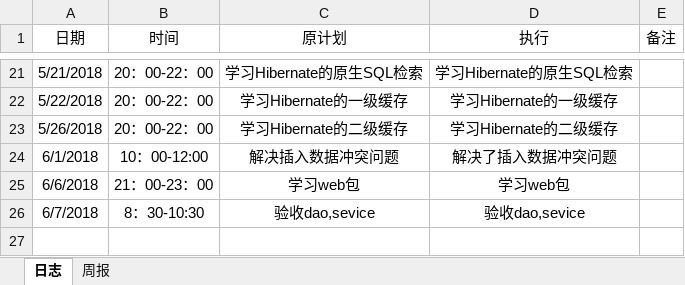
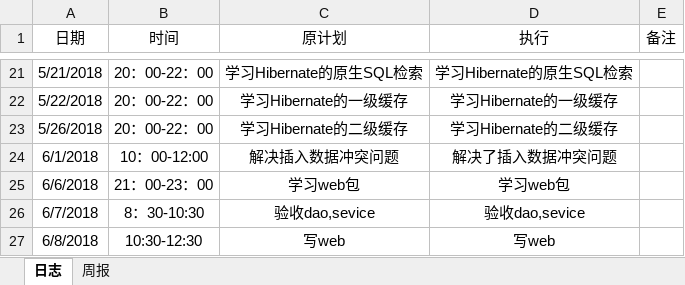
Before and after one commit to Spritnoodle/Spritnoodle, an Excel workbook: log/log_201508030229_夏文良.xlsx, sheet 日志, drawn as a sheet; only a part is shown, gaps mark what is left out; values as stored, in another font and other column widths than the file's, no borders; the diff names each change by its address in the sheet, - before the commit and + after, or states it on an @@ line.

Commit message:
夏文良

```diff
--- a/log/log_201508030229_夏文良.xlsx (sheet 日志)
+++ b/log/log_201508030229_夏文良.xlsx (sheet 日志)
+row 27: 6/8/2018 | 10:30-12:30 | 写web | 写web
```
